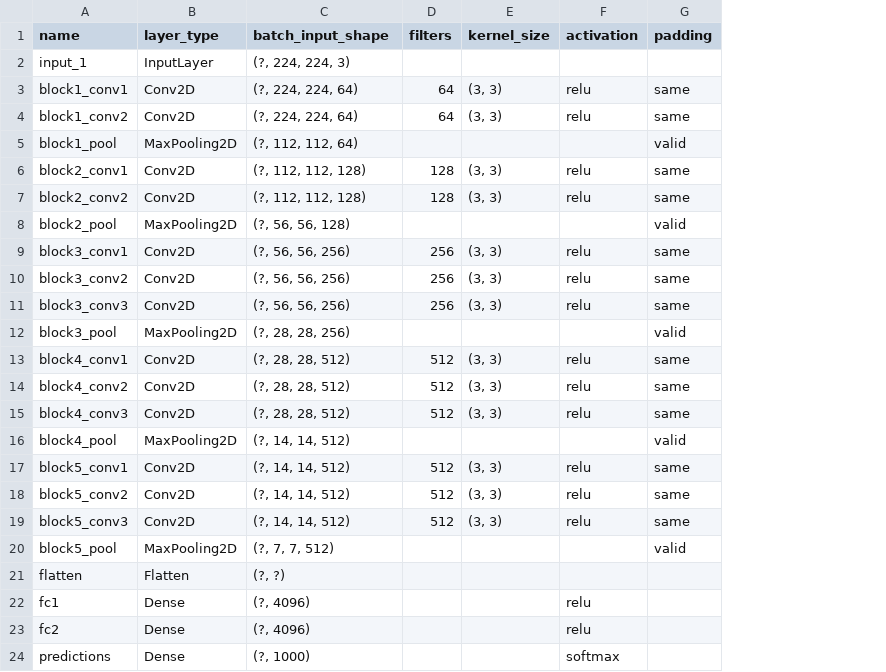
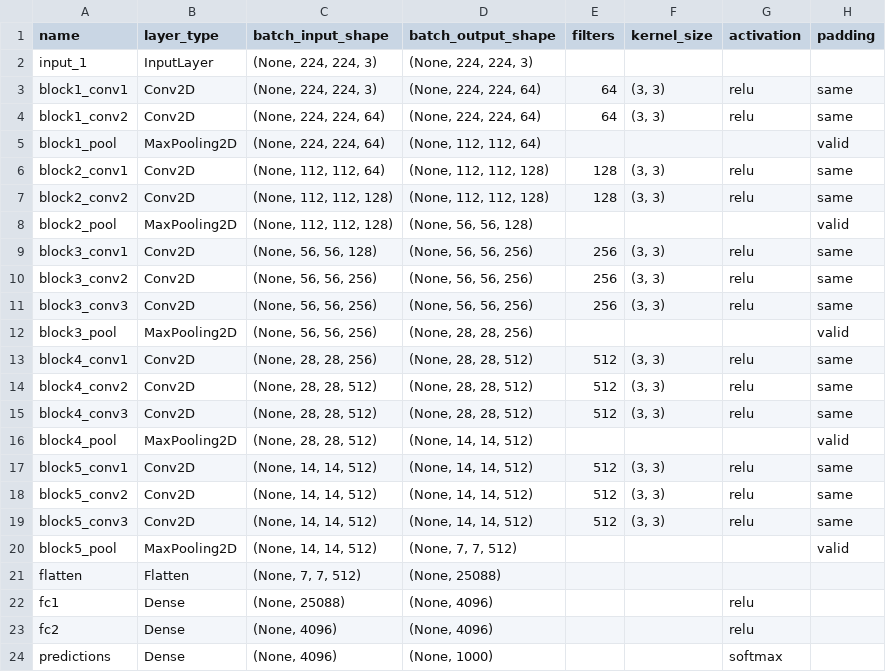
Before and after one commit to Hamidu68/machine-learning, a CSV file: extract-network-params/vgg16.csv, drawn as a sheet; only a part is shown; the diff names each change by its address in the sheet, - before the commit and + after, or states it on an @@ line.

```diff
--- a/extract-network-params/vgg16.csv
+++ b/extract-network-params/vgg16.csv
+column D (batch_output_shape), rows 2-24: (None, 224, 224, 3) | (None, 224, 224, 64) | (None, 224, 224, 64) | (None, 112, 112, 64) | (None, 112, 112, 128) | (None, 112, 112, 128) | (None, 56, 56, 128) | (None, 56, 56, 256) | (None, 56, 56, 256) | (None, 56, 56, 256) | (None, 28, 28, 256) | (None, 28, 28, 512) | (None, 28, 28, 512) | (None, 28, 28, 512) | (None, 14, 14, 512) | (None, 14, 14, 512) | (None, 14, 14, 512) | (None, 14, 14, 512) | (None, 7, 7, 512) | (None, 25088) | (None, 4096) | (None, 4096) | (None, 1000)
-C2 (batch_input_shape): (?, 224, 224, 3)
+C2 (batch_input_shape): (None, 224, 224, 3)
-C3 (batch_input_shape): (?, 224, 224, 64)
+C3 (batch_input_shape): (None, 224, 224, 3)
-C4 (batch_input_shape): (?, 224, 224, 64)
+C4 (batch_input_shape): (None, 224, 224, 64)
-C5 (batch_input_shape): (?, 112, 112, 64)
+C5 (batch_input_shape): (None, 224, 224, 64)
-C6 (batch_input_shape): (?, 112, 112, 128)
+C6 (batch_input_shape): (None, 112, 112, 64)
-C7 (batch_input_shape): (?, 112, 112, 128)
+C7 (batch_input_shape): (None, 112, 112, 128)
-C8 (batch_input_shape): (?, 56, 56, 128)
+C8 (batch_input_shape): (None, 112, 112, 128)
-C9 (batch_input_shape): (?, 56, 56, 256)
+C9 (batch_input_shape): (None, 56, 56, 128)
-C10:C11 (batch_input_shape): (?, 56, 56, 256)
+C10:C11 (batch_input_shape): (None, 56, 56, 256)
-C12 (batch_input_shape): (?, 28, 28, 256)
+C12 (batch_input_shape): (None, 56, 56, 256)
-C13 (batch_input_shape): (?, 28, 28, 512)
+C13 (batch_input_shape): (None, 28, 28, 256)
-C14:C15 (batch_input_shape): (?, 28, 28, 512)
+C14:C15 (batch_input_shape): (None, 28, 28, 512)
-C16 (batch_input_shape): (?, 14, 14, 512)
+C16 (batch_input_shape): (None, 28, 28, 512)
-C17:C19 (batch_input_shape): (?, 14, 14, 512)
+C17:C19 (batch_input_shape): (None, 14, 14, 512)
-C20 (batch_input_shape): (?, 7, 7, 512)
+C20 (batch_input_shape): (None, 14, 14, 512)
-C21 (batch_input_shape): (?, ?)
+C21 (batch_input_shape): (None, 7, 7, 512)
-C22 (batch_input_shape): (?, 4096)
+C22 (batch_input_shape): (None, 25088)
-C23 (batch_input_shape): (?, 4096)
+C23 (batch_input_shape): (None, 4096)
-C24 (batch_input_shape): (?, 1000)
+C24 (batch_input_shape): (None, 4096)
```
Also changed, not shown: extract-network-params/resent50.csv, extract-network-params/vgg19.csv, 1 other file.
